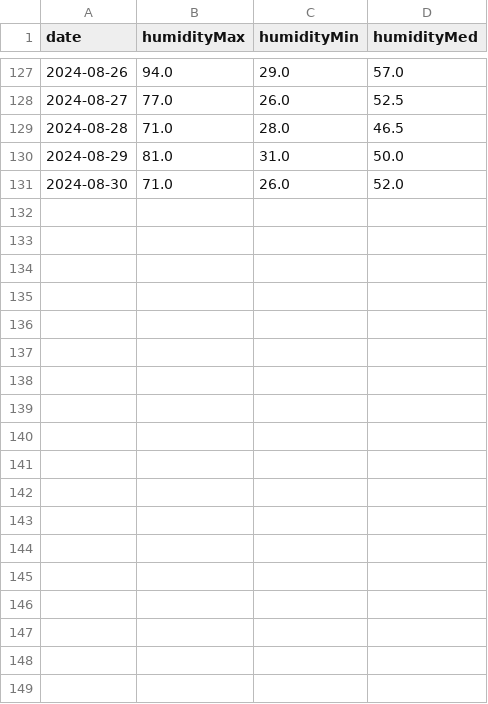
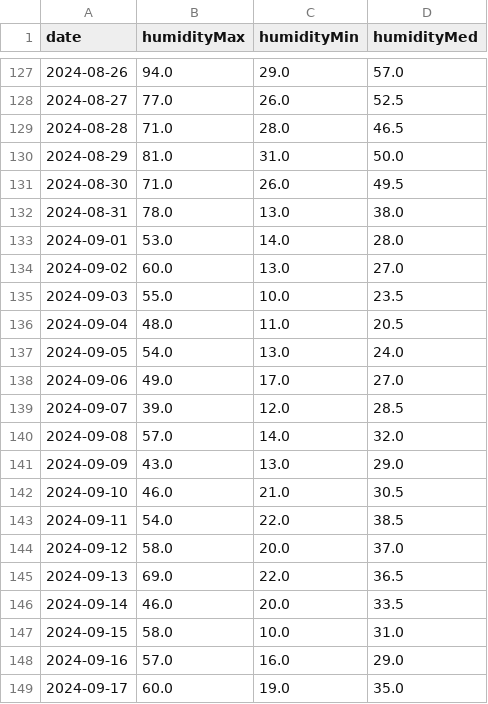
Before and after one commit to boa50/dataviz-portfolio, a CSV file: brasilia-humidity/data/dataset.csv, drawn as a sheet; only a part is shown, gaps mark what is left out; the diff covers the shown part only.

Commit message:
Added a clipped image to the Brasília's humidity area chart

```diff
--- a/brasilia-humidity/data/dataset.csv
+++ b/brasilia-humidity/data/dataset.csv
@@ -130,2 +130,20 @@ date,humidityMax,humidityMin,humidityMed
 2024-08-29,81.0,31.0,50.0
-2024-08-30,71.0,26.0,52.0
+2024-08-30,71.0,26.0,49.5
+2024-08-31,78.0,13.0,38.0
+2024-09-01,53.0,14.0,28.0
+2024-09-02,60.0,13.0,27.0
+2024-09-03,55.0,10.0,23.5
+2024-09-04,48.0,11.0,20.5
+2024-09-05,54.0,13.0,24.0
+2024-09-06,49.0,17.0,27.0
+2024-09-07,39.0,12.0,28.5
+2024-09-08,57.0,14.0,32.0
+2024-09-09,43.0,13.0,29.0
+2024-09-10,46.0,21.0,30.5
+2024-09-11,54.0,22.0,38.5
+2024-09-12,58.0,20.0,37.0
+2024-09-13,69.0,22.0,36.5
+2024-09-14,46.0,20.0,33.5
+2024-09-15,58.0,10.0,31.0
+2024-09-16,57.0,16.0,29.0
+2024-09-17,60.0,19.0,35.0
```
Also changed, not shown: 19 added rows and 1 edited cell elsewhere in this file, 4 other files.
